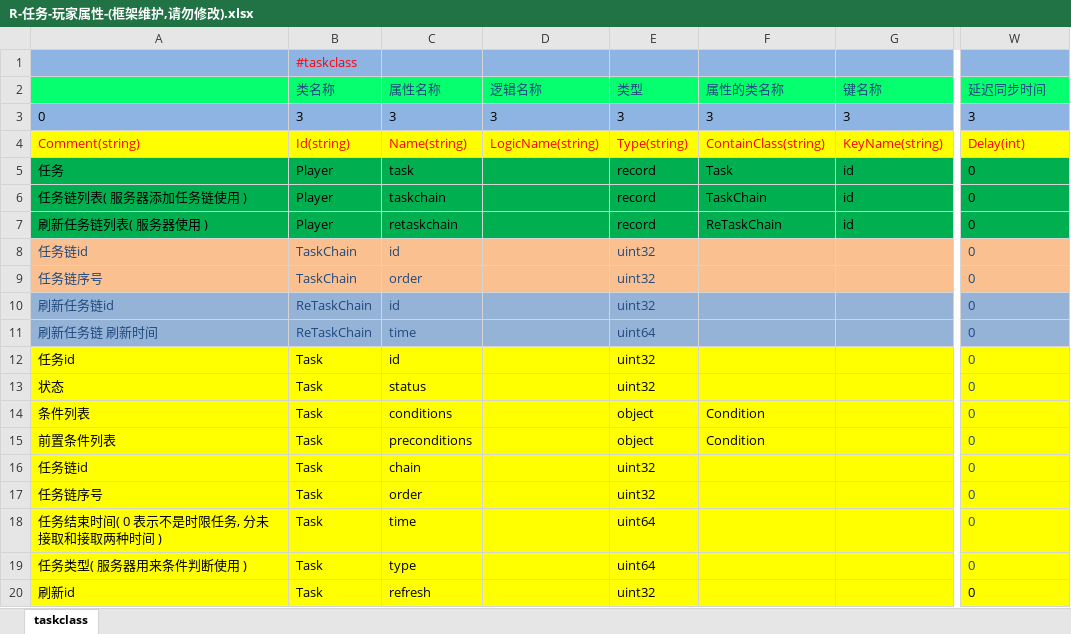
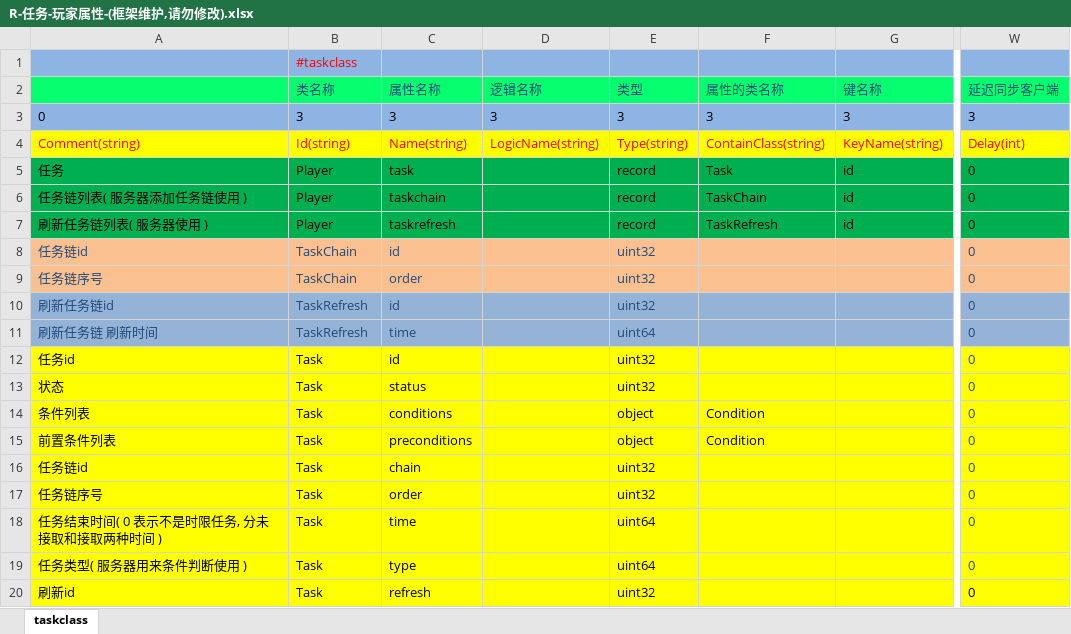
Before and after one commit to lori227/KFrame, an Excel workbook: _resource/excel/R-任务-玩家属性-(框架维护,请勿修改).xlsx, sheet taskclass, drawn as a sheet; only a part is shown, gaps mark what is left out; values as stored, in another font and other column widths than the file's, no borders; the diff names each change by its address in the sheet, - before the commit and + after, or states it on an @@ line.

```diff
--- a/_resource/excel/R-任务-玩家属性-(框架维护,请勿修改).xlsx (sheet taskclass)
+++ b/_resource/excel/R-任务-玩家属性-(框架维护,请勿修改).xlsx (sheet taskclass)
-W2: 延迟同步时间
+W2: 延迟同步客户端
-C7 (属性名称): retaskchain
+C7 (属性名称): taskrefresh
-F7 (属性的类名称): ReTaskChain
+F7 (属性的类名称): TaskRefresh
-B10:B11 (类名称): ReTaskChain
+B10:B11 (类名称): TaskRefresh
```
Also changed, not shown: _resource/excel/K-框架-配置列表-(框架维护,请勿修改).xlsx, _resource/excel/R-任务-任务链刷新-(框架定义,策划填写).xlsx, 15 other files.
